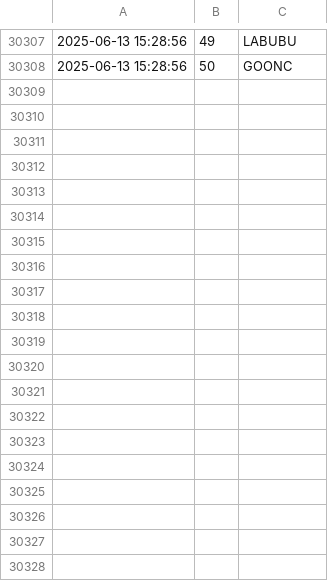
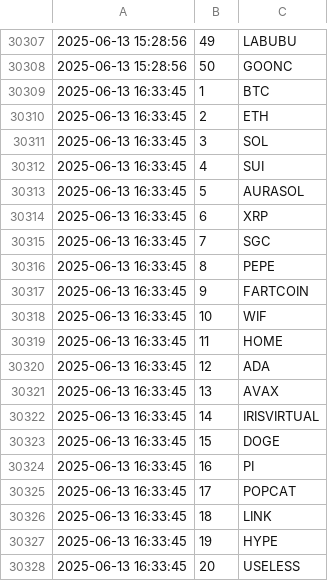
Before and after one commit to jan-mon/mexcrank, a CSV file: rankings.csv, drawn as a sheet; only a part is shown, gaps mark what is left out; the diff covers the shown part only.

```diff
--- a/rankings.csv
+++ b/rankings.csv
@@ -30308 +30308,21 @@
 2025-06-13 15:28:56,50,GOONC
+2025-06-13 16:33:45,1,BTC
+2025-06-13 16:33:45,2,ETH
+2025-06-13 16:33:45,3,SOL
+2025-06-13 16:33:45,4,SUI
+2025-06-13 16:33:45,5,AURASOL
+2025-06-13 16:33:45,6,XRP
+2025-06-13 16:33:45,7,SGC
+2025-06-13 16:33:45,8,PEPE
+2025-06-13 16:33:45,9,FARTCOIN
+2025-06-13 16:33:45,10,WIF
+2025-06-13 16:33:45,11,HOME
+2025-06-13 16:33:45,12,ADA
+2025-06-13 16:33:45,13,AVAX
+2025-06-13 16:33:45,14,IRISVIRTUAL
+2025-06-13 16:33:45,15,DOGE
+2025-06-13 16:33:45,16,PI
+2025-06-13 16:33:45,17,POPCAT
+2025-06-13 16:33:45,18,LINK
+2025-06-13 16:33:45,19,HYPE
+2025-06-13 16:33:45,20,USELESS
```
Also changed, not shown: 30 added rows elsewhere in this file.
